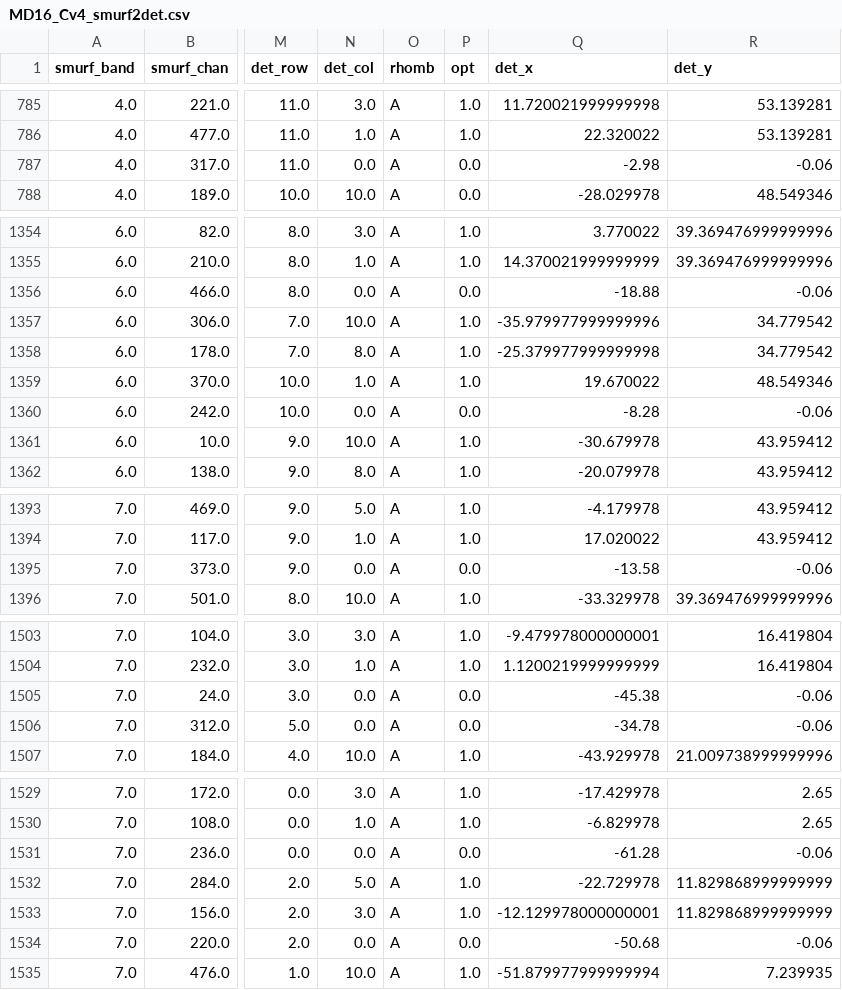
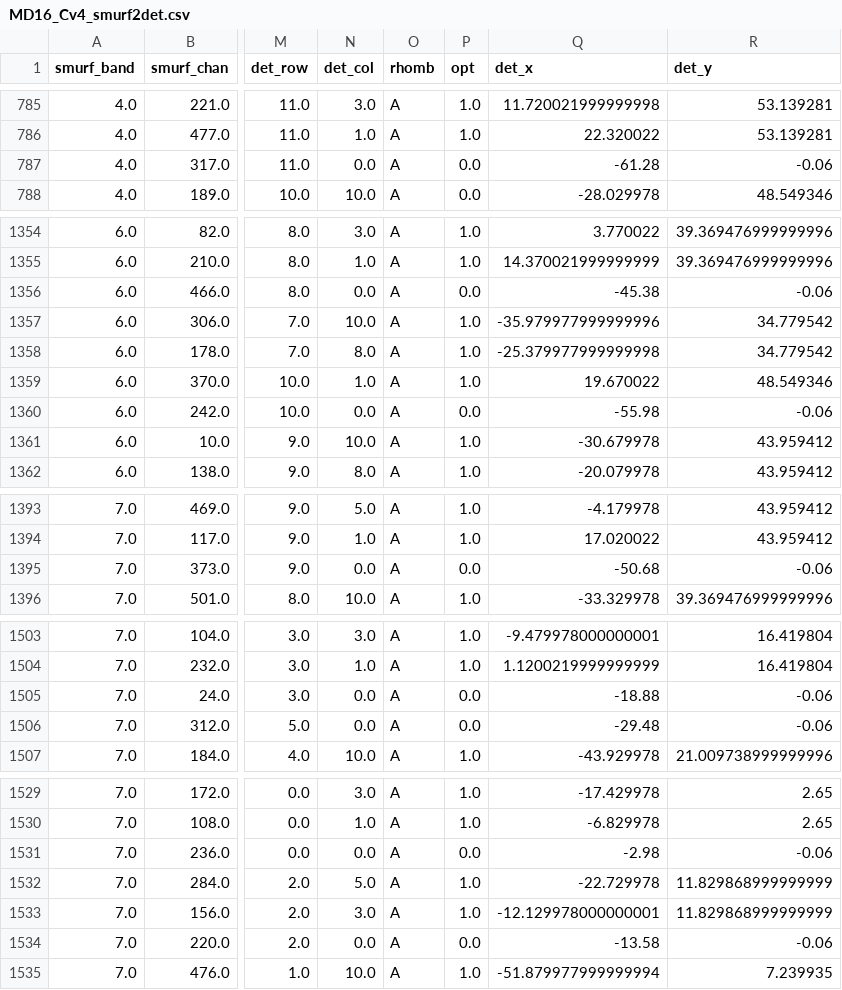
Before and after one commit to simonsobs/sodetlib, a CSV file: scratch/kaiwen/det_map/MD16_Cv4_smurf2det.csv, drawn as a sheet; only a part is shown, gaps mark what is left out; the diff covers the shown part only; the diff names each change by its address in the sheet, - before the commit and + after, or states it on an @@ line.

```diff
--- a/scratch/kaiwen/det_map/MD16_Cv4_smurf2det.csv
+++ b/scratch/kaiwen/det_map/MD16_Cv4_smurf2det.csv
-Q787 (det_x): -2.98
+Q787 (det_x): -61.28
-Q1356 (det_x): -18.88
+Q1356 (det_x): -45.38
-Q1360 (det_x): -8.28
+Q1360 (det_x): -55.98
-Q1395 (det_x): -13.58
+Q1395 (det_x): -50.68
-Q1505 (det_x): -45.38
+Q1505 (det_x): -18.88
-Q1506 (det_x): -34.78
+Q1506 (det_x): -29.48
-Q1531 (det_x): -61.28
+Q1531 (det_x): -2.98
-Q1534 (det_x): -50.68
+Q1534 (det_x): -13.58
```
Also changed, not shown: 53 edited cells elsewhere in this file, scratch/kaiwen/det_map/MD14_Sv5_smurf2det.csv, 1 other file.
